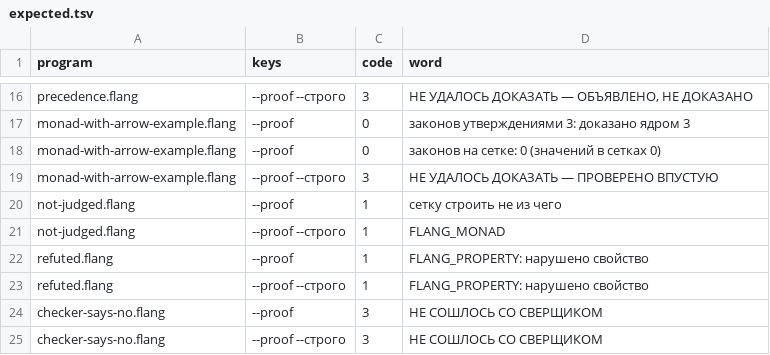
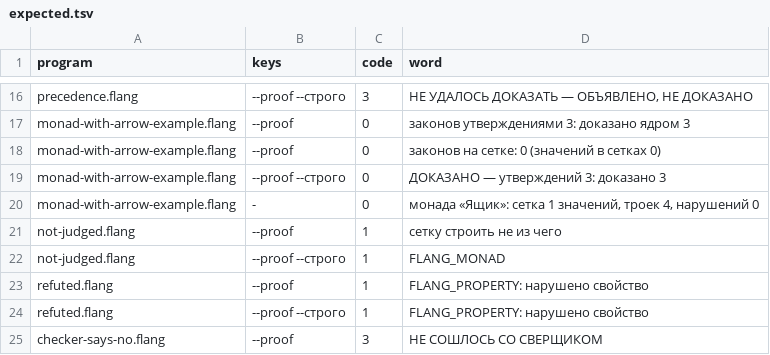
Before and after one commit to digitable-lol/flang, a TSV file: flang/proof/probes/strict/expected.tsv, drawn as a sheet; only a part is shown, gaps mark what is left out; the shorter side is filled out with more unchanged rows.

```diff
--- a/flang/proof/probes/strict/expected.tsv
+++ b/flang/proof/probes/strict/expected.tsv
@@ -18,3 +18,4 @@ monad-with-arrow-example.flang	--proof	0	законов утверждениям
 monad-with-arrow-example.flang	--proof	0	законов на сетке: 0 (значений в сетках 0)
-monad-with-arrow-example.flang	--proof --строго	3	НЕ УДАЛОСЬ ДОКАЗАТЬ — ПРОВЕРЕНО ВПУСТУЮ
+monad-with-arrow-example.flang	--proof --строго	0	ДОКАЗАНО — утверждений 3: доказано 3
+monad-with-arrow-example.flang	-	0	монада «Ящик»: сетка 1 значений, троек 4, нарушений 0
 not-judged.flang	--proof	1	сетку строить не из чего
```
Also changed, not shown: 17 other files.
